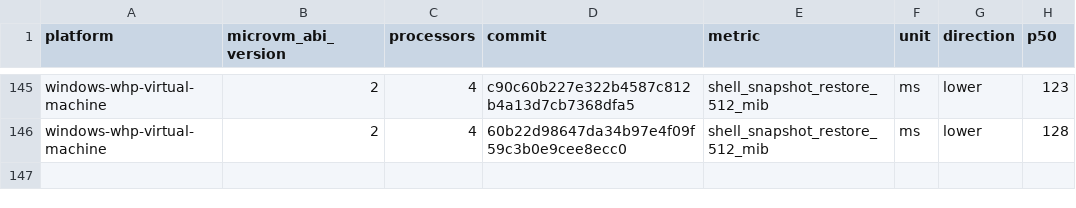
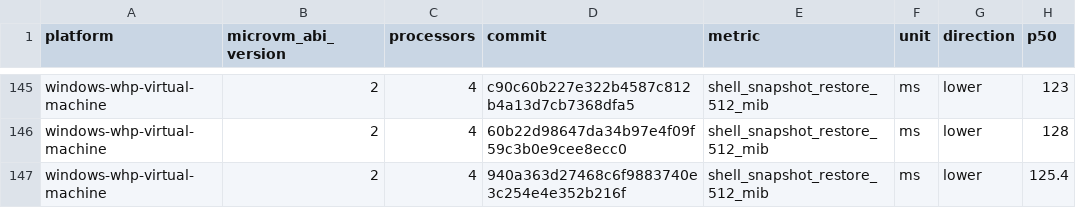
Before and after one commit to agent-next/nvx, a CSV file: data/windows-whp-virtual-machine-microvm-v2-4vcpu.csv, drawn as a sheet; only a part is shown, gaps mark what is left out; the diff names each change by its address in the sheet, - before the commit and + after, or states it on an @@ line.

```diff
--- a/data/windows-whp-virtual-machine-microvm-v2-4vcpu.csv
+++ b/data/windows-whp-virtual-machine-microvm-v2-4vcpu.csv
+row 147: windows-whp-virtual-machine | 2 | 4 | 940a363d27468c6f9883740e3c254e4e352b216f | shell_snapshot_restore_512_mib | ms | lower | 125.4
```
Also changed, not shown: data/linux-kvm-virtual-machine-microvm-v2-1vcpu.csv, data/linux-mshv-virtual-machine-microvm-v2-1vcpu.csv, 9 other files.
